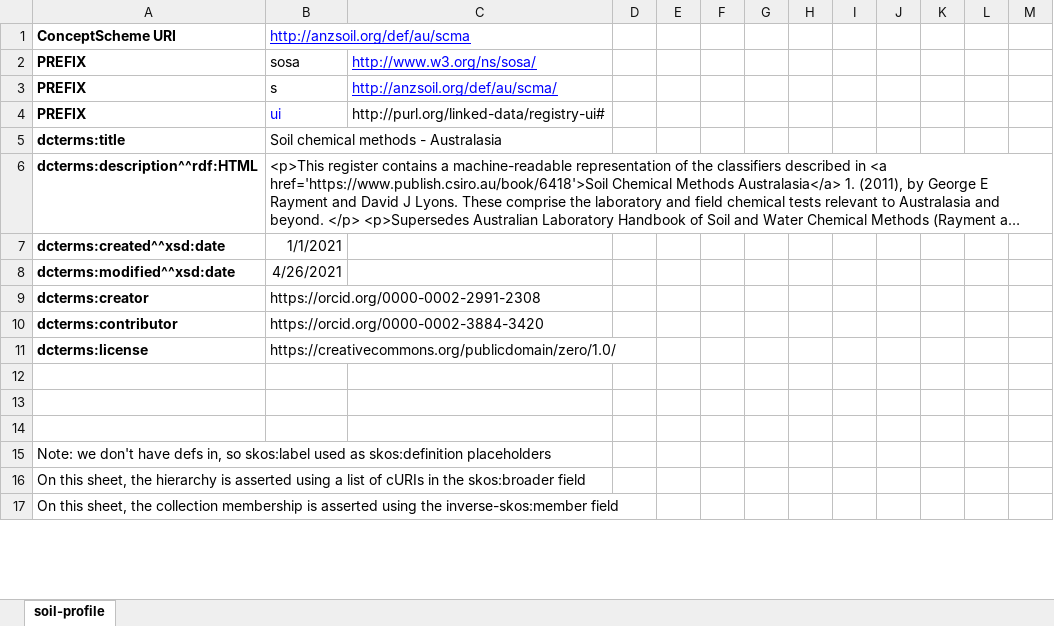
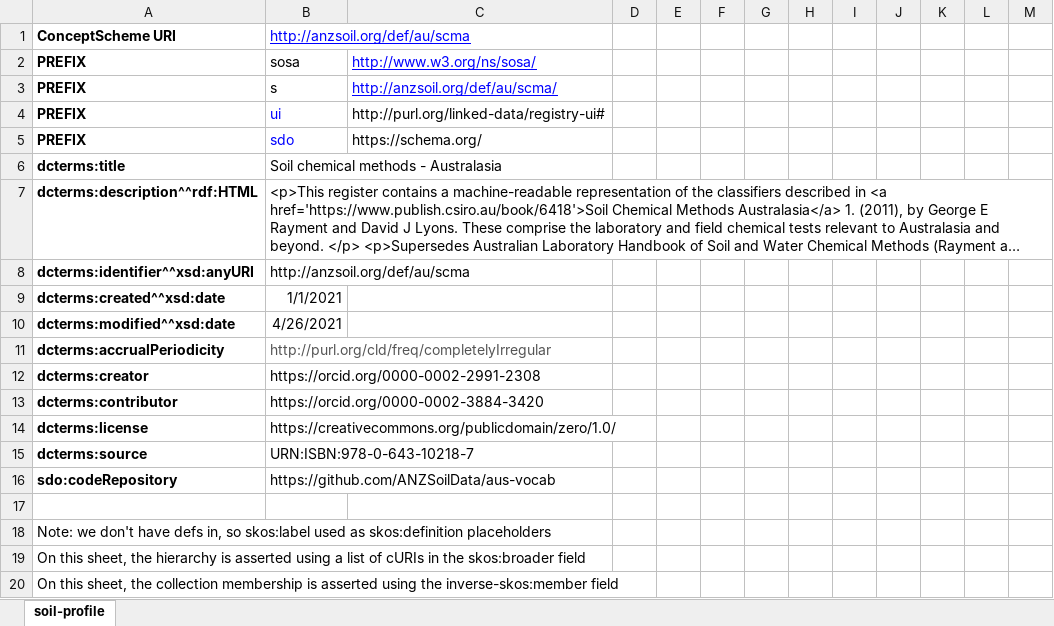
Before and after one commit to ANZSoilData/def-au-scm, an Excel workbook: scma/skosplay-scma-001.xlsx, sheet soil-profile, drawn as a sheet; only a part is shown; long unchanged cells end in …; values as stored, in another font and other column widths than the file's, no borders; addresses are those after the commit; the diff names each change by its address in the sheet, - before the commit and + after, or states it on an @@ line.

Commit message:
More metadata about maintenance of the vocabulary

```diff
--- a/scma/skosplay-scma-001.xlsx (sheet soil-profile)
+++ b/scma/skosplay-scma-001.xlsx (sheet soil-profile)
+row 5: PREFIX | sdo | https://schema.org/
+row 8: dcterms:identifier^^xsd:anyURI | http://anzsoil.org/def/au/scma
+row 11: dcterms:accrualPeriodicity | http://purl.org/cld/freq/completelyIrregular
-row 15: (empty)
+row 15: dcterms:source | URN:ISBN:978-0-643-10218-7
-row 16: (empty)
+row 16: sdo:codeRepository | https://github.com/ANZSoilData/aus-vocab
```
